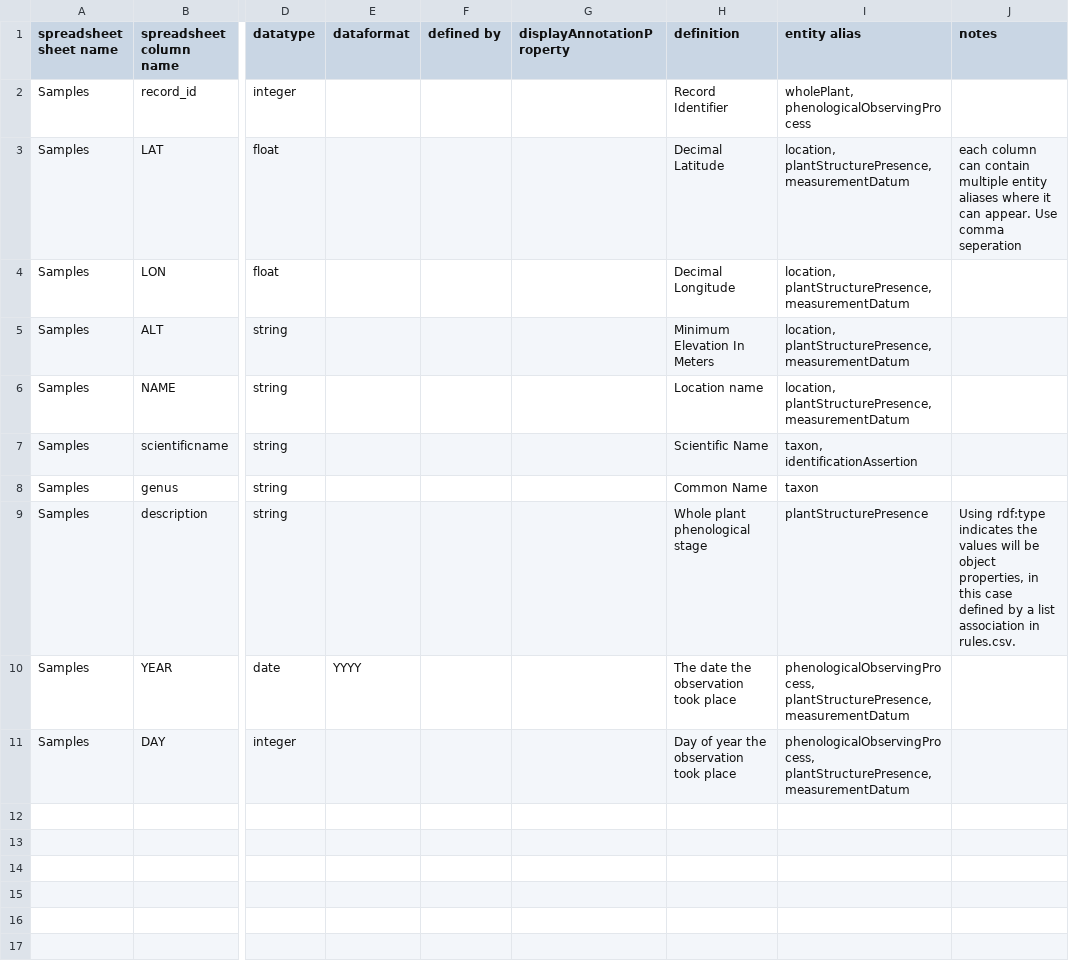
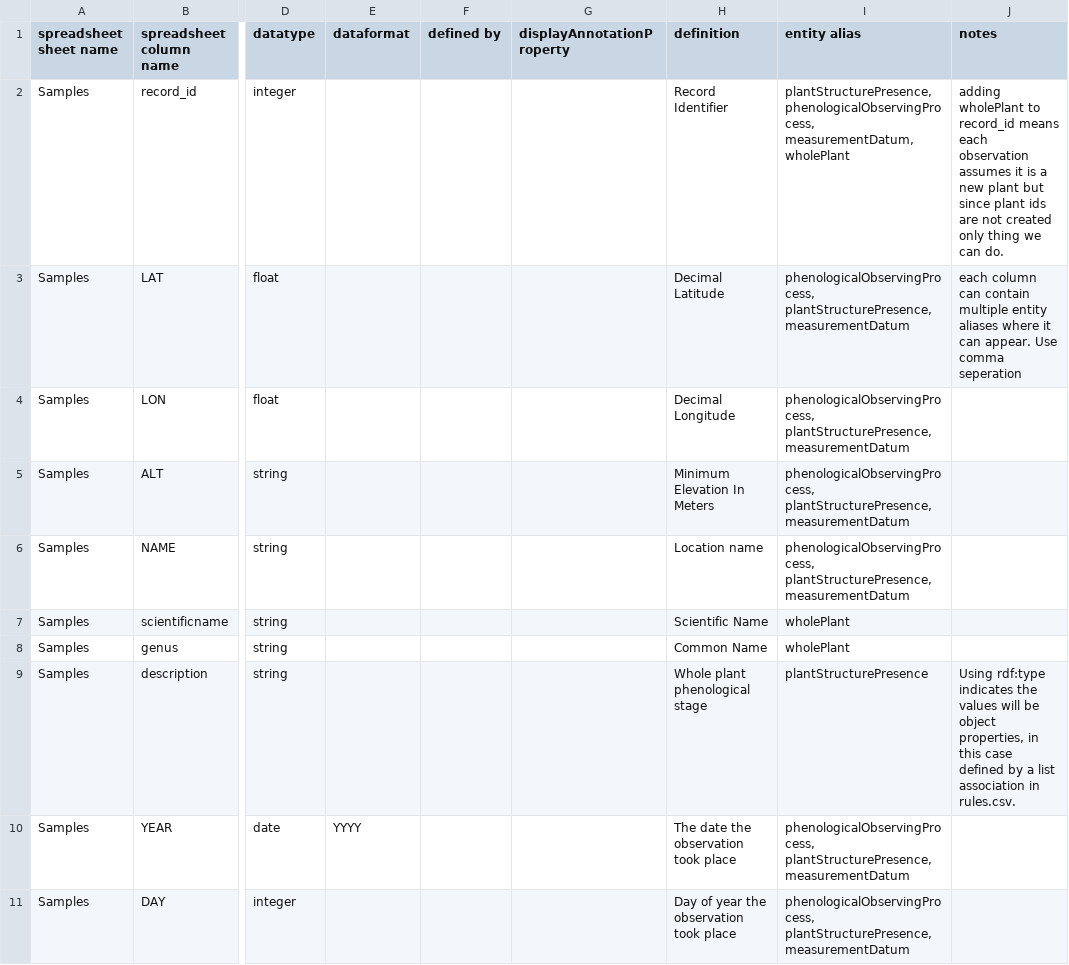
Before and after one commit to edenny/pheno_paper, a CSV file: pep725/config/mapping.csv, drawn as a sheet; only a part is shown, gaps mark what is left out; the diff names each change by its address in the sheet, - before the commit and + after, or states it on an @@ line.

Commit message:
updating the pep725 config file to match the npn file.  some tweeks to bin directory scripts to get them to run on ppo server

```diff
--- a/pep725/config/mapping.csv
+++ b/pep725/config/mapping.csv
-I2 (entity alias): wholePlant, phenologicalObservingProcess
+I2 (entity alias): plantStructurePresence, phenologicalObservingProcess, measurementDatum, wholePlant
-J2 (notes): (empty)
+J2 (notes): adding wholePlant to record_id means each observation assumes it is a new plant but since plant ids are not created only thing we can do.
-I3:I6 (entity alias): location, plantStructurePresence, measurementDatum
+I3:I6 (entity alias): phenologicalObservingProcess, plantStructurePresence, measurementDatum
-I7 (entity alias): taxon, identificationAssertion
+I7 (entity alias): wholePlant
-I8 (entity alias): taxon
+I8 (entity alias): wholePlant
```
Also changed, not shown: 3 other files.
